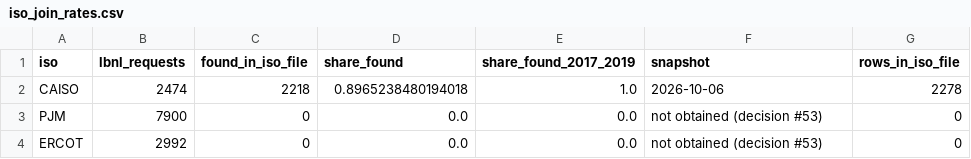
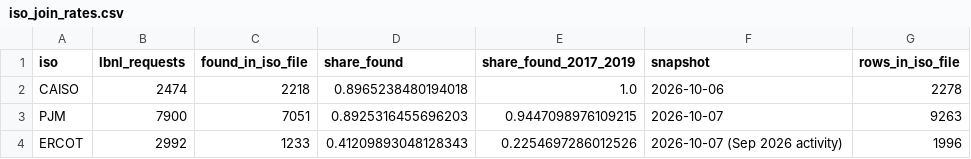
Before and after one commit to alanmossinger/Capstone, a CSV file: results/iso_join_rates.csv, drawn as a sheet.

```diff
--- a/results/iso_join_rates.csv
+++ b/results/iso_join_rates.csv
@@ -2,3 +2,3 @@ iso,lbnl_requests,found_in_iso_file,share_found,share_found_2017_2019,snapshot,r
 CAISO,2474,2218,0.8965238480194018,1.0,2026-10-06,2278
-PJM,7900,0,0.0,0.0,not obtained (decision #53),0
-ERCOT,2992,0,0.0,0.0,not obtained (decision #53),0
+PJM,7900,7051,0.8925316455696203,0.9447098976109215,2026-10-07,9263
+ERCOT,2992,1233,0.41209893048128343,0.2254697286012526,2026-10-07 (Sep 2026 activity),1996
```
Also changed, not shown: 5 other files.
